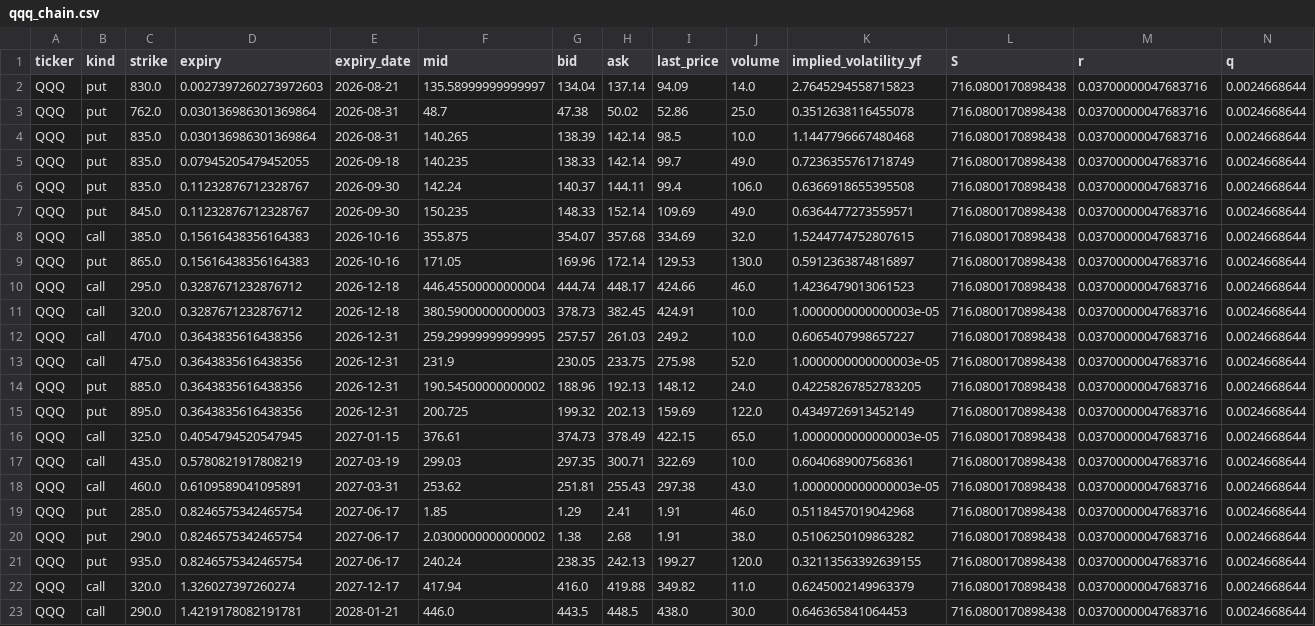
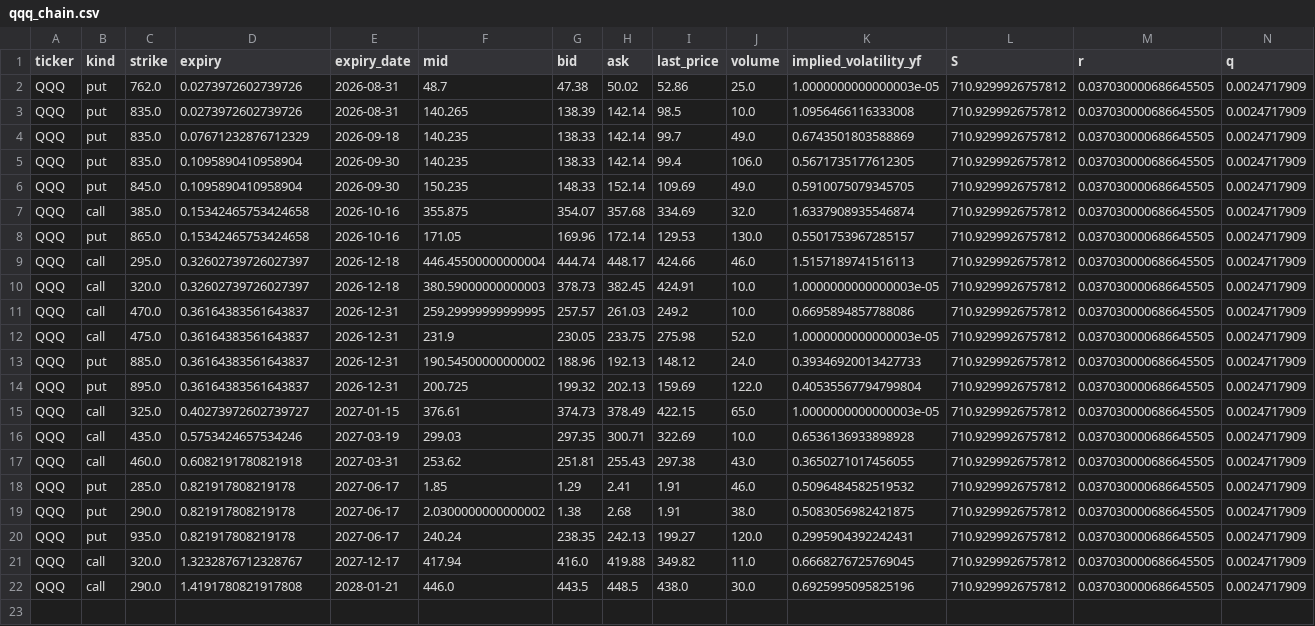
Before and after one commit to jaamesm/options-pricer, a CSV file: data/qqq_chain.csv, drawn as a sheet; removed rows and columns are numbered as before the commit, all else as after; the diff names each change by its address in the sheet, - before the commit and + after, or states it on an @@ line.

```diff
--- a/data/qqq_chain.csv
+++ b/data/qqq_chain.csv
-row 2: QQQ | put | 830.0 | 0.0027397260273972603 | 2026-08-21 | 135.58999999999997 | 134.04 | 137.14 | 94.09 | 14.0 | 2.7645294558715823 | 716.0800170898438 | 0.03700000047683716 | 0.0024668644
-D2:D3 (expiry): 0.030136986301369864
+D2:D3 (expiry): 0.0273972602739726
-K2 (implied_volatility_yf): 0.3512638116455078
+K2 (implied_volatility_yf): 1.0000000000000003e-05
-L2:L22 (S): 716.0800170898438
+L2:L22 (S): 710.9299926757812
-M2:M22 (r): 0.03700000047683716
+M2:M22 (r): 0.037030000686645505
-N2:N22 (q): 0.0024668644
+N2:N22 (q): 0.0024717909
-K3 (implied_volatility_yf): 1.1447796667480468
+K3 (implied_volatility_yf): 1.0956466116333008
-D4 (expiry): 0.07945205479452055
+D4 (expiry): 0.07671232876712329
-K4 (implied_volatility_yf): 0.7236355761718749
+K4 (implied_volatility_yf): 0.6743501803588869
-D5:D6 (expiry): 0.11232876712328767
+D5:D6 (expiry): 0.1095890410958904
-F5 (mid): 142.24
+F5 (mid): 140.235
-G5 (bid): 140.37
+G5 (bid): 138.33
-H5 (ask): 144.11
+H5 (ask): 142.14
-K5 (implied_volatility_yf): 0.6366918655395508
+K5 (implied_volatility_yf): 0.5671735177612305
-K6 (implied_volatility_yf): 0.6364477273559571
+K6 (implied_volatility_yf): 0.5910075079345705
-D7:D8 (expiry): 0.15616438356164383
+D7:D8 (expiry): 0.15342465753424658
-K7 (implied_volatility_yf): 1.5244774752807615
+K7 (implied_volatility_yf): 1.6337908935546874
-K8 (implied_volatility_yf): 0.5912363874816897
+K8 (implied_volatility_yf): 0.5501753967285157
-D9:D10 (expiry): 0.3287671232876712
+D9:D10 (expiry): 0.32602739726027397
-K9 (implied_volatility_yf): 1.4236479013061523
+K9 (implied_volatility_yf): 1.5157189741516113
-D11:D14 (expiry): 0.3643835616438356
+D11:D14 (expiry): 0.36164383561643837
-K11 (implied_volatility_yf): 0.6065407998657227
+K11 (implied_volatility_yf): 0.6695894857788086
-K13 (implied_volatility_yf): 0.42258267852783205
+K13 (implied_volatility_yf): 0.39346920013427733
-K14 (implied_volatility_yf): 0.4349726913452149
+K14 (implied_volatility_yf): 0.40535567794799804
-D15 (expiry): 0.4054794520547945
+D15 (expiry): 0.40273972602739727
-D16 (expiry): 0.5780821917808219
+D16 (expiry): 0.5753424657534246
-K16 (implied_volatility_yf): 0.6040689007568361
+K16 (implied_volatility_yf): 0.6536136933898928
-D17 (expiry): 0.6109589041095891
+D17 (expiry): 0.6082191780821918
-K17 (implied_volatility_yf): 1.0000000000000003e-05
+K17 (implied_volatility_yf): 0.3650271017456055
-D18:D20 (expiry): 0.8246575342465754
+D18:D20 (expiry): 0.821917808219178
-K18 (implied_volatility_yf): 0.5118457019042968
+K18 (implied_volatility_yf): 0.5096484582519532
-K19 (implied_volatility_yf): 0.5106250109863282
+K19 (implied_volatility_yf): 0.5083056982421875
-K20 (implied_volatility_yf): 0.32113563392639155
+K20 (implied_volatility_yf): 0.2995904392242431
-D21 (expiry): 1.326027397260274
+D21 (expiry): 1.3232876712328767
-K21 (implied_volatility_yf): 0.6245002149963379
+K21 (implied_volatility_yf): 0.6668276725769045
-D22 (expiry): 1.4219178082191781
+D22 (expiry): 1.4191780821917808
-K22 (implied_volatility_yf): 0.646365841064453
+K22 (implied_volatility_yf): 0.6925995095825196
```
Also changed, not shown: data/gld_chain.csv, data/nvda_chain.csv, 13 other files.
